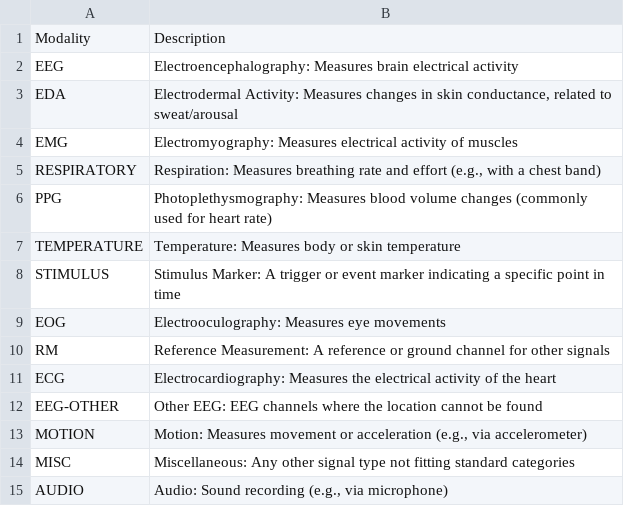
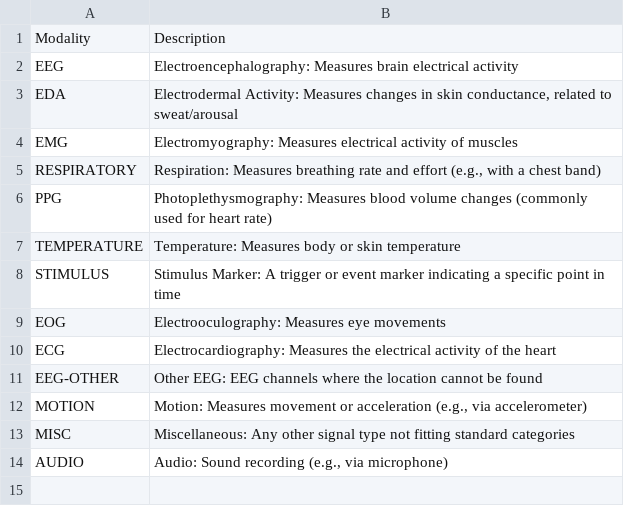
Before and after one commit to neuro-galaxy/brainsets, a CSV file: brainsets/ds_wizard/context/modalities.csv, drawn as a sheet; the diff names each change by its address in the sheet, - before the commit and + after, or states it on an @@ line.

Commit message:
Updated possible modalities

```diff
--- a/brainsets/ds_wizard/context/modalities.csv
+++ b/brainsets/ds_wizard/context/modalities.csv
-row 10: RM | Reference Measurement: A reference or ground channel for other signals
```
